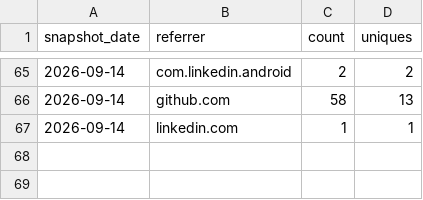
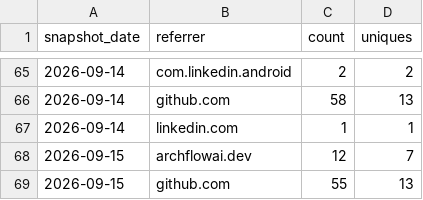
Before and after one commit to AZidan/archflow, a CSV file: metrics/referrers.csv, drawn as a sheet; only a part is shown, gaps mark what is left out.

```diff
--- a/metrics/referrers.csv
+++ b/metrics/referrers.csv
@@ -67 +67,3 @@ snapshot_date,referrer,count,uniques
 2026-09-14,linkedin.com,1,1
+2026-09-15,archflowai.dev,12,7
+2026-09-15,github.com,55,13
```
Also changed, not shown: metrics/traffic.csv, 1 other file.
